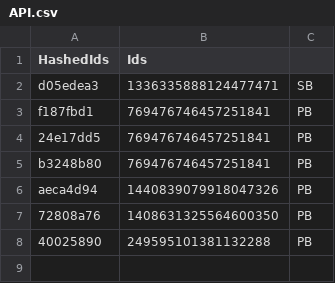
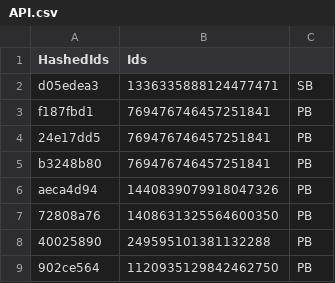
Before and after one commit to vertex-peak/API, a CSV file: API.csv, drawn as a sheet; the diff names each change by its address in the sheet, - before the commit and + after, or states it on an @@ line.

Commit message:
Update Premium/Booster CSV

```diff
--- a/API.csv
+++ b/API.csv
+row 9: 902ce564 | 1120935129842462750 | PB
```
